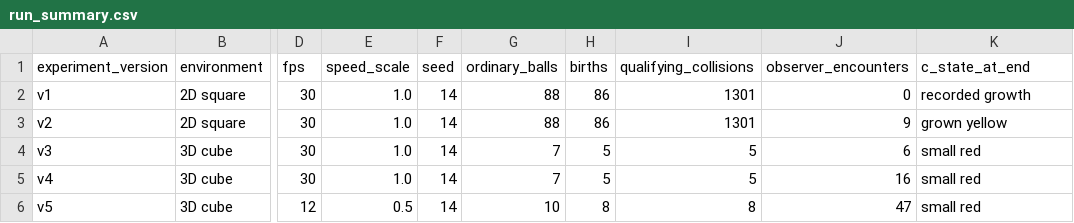
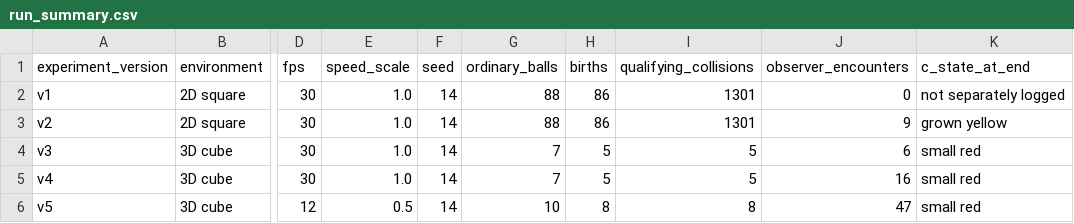
Before and after one commit to btisler-DS/Computational-Study-of-Events, a CSV file: data/run_summary.csv, drawn as a sheet; only a part is shown, gaps mark what is left out; the diff names each change by its address in the sheet, - before the commit and + after, or states it on an @@ line.

Commit message:
Clarify V1 original-c end-state not individually logged

```diff
--- a/data/run_summary.csv
+++ b/data/run_summary.csv
-K2 (c_state_at_end): recorded growth
+K2 (c_state_at_end): not separately logged
```
